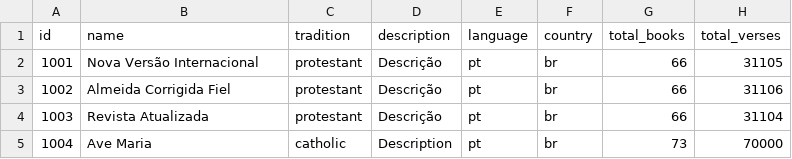
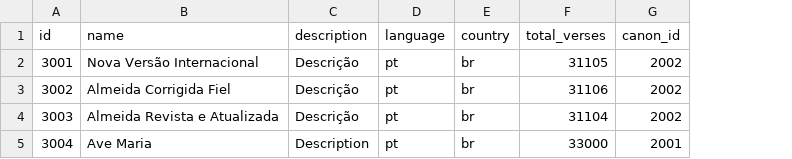
Before and after one commit to doguskysilva/bibliothecarius, a CSV file: resources/translations.csv, drawn as a sheet; removed rows and columns are numbered as before the commit, all else as after; the diff names each change by its address in the sheet, - before the commit and + after, or states it on an @@ line.

```diff
--- a/resources/translations.csv
+++ b/resources/translations.csv
-column C (tradition), rows 2-5: protestant | protestant | protestant | catholic
-column G (total_books), rows 2-5: 66 | 66 | 66 | 73
+column G (canon_id), rows 2-5: 2002 | 2002 | 2002 | 2001
-A2 (id): 1001
+A2 (id): 3001
-A3 (id): 1002
+A3 (id): 3002
-A4 (id): 1003
+A4 (id): 3003
-B4 (name): Revista Atualizada
+B4 (name): Almeida Revista e Atualizada
-A5 (id): 1004
+A5 (id): 3004
-F5 (total_verses): 70000
+F5 (total_verses): 33000
```
Also changed, not shown: 12 other files.
